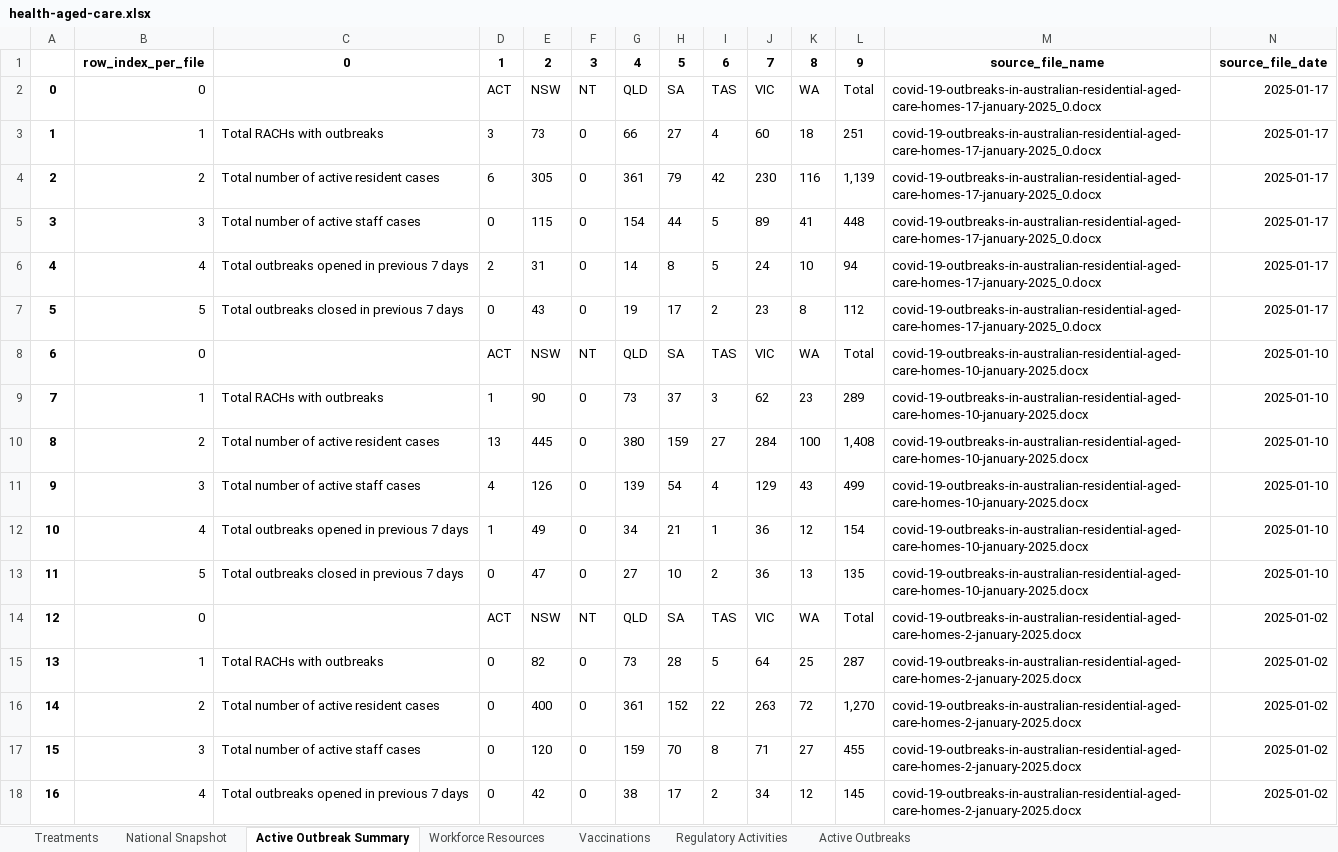
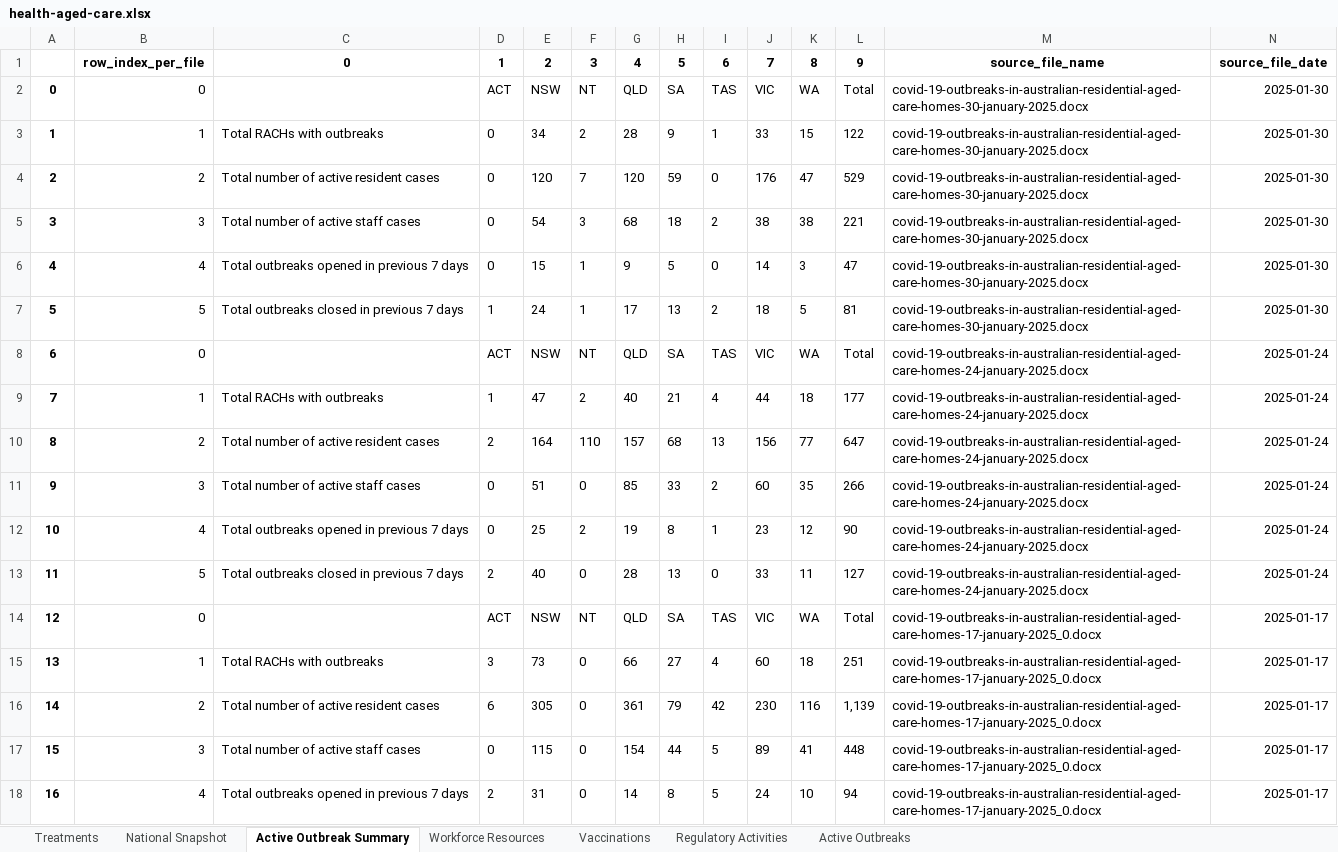
Before and after one commit to Mike-Honey/covid-19-au-vaccinations, an Excel workbook: health-aged-care/health-aged-care.xlsx, sheet Active Outbreak Summary, drawn as a sheet; only a part is shown; the shorter side is filled out with more unchanged rows; values as stored, in another font and other column widths than the file's, no borders; addresses are those after the commit; the diff names each change by its address in the sheet, - before the commit and + after, or states it on an @@ line.

```diff
--- a/health-aged-care/health-aged-care.xlsx (sheet Active Outbreak Summary)
+++ b/health-aged-care/health-aged-care.xlsx (sheet Active Outbreak Summary)
+row 2: 0 | 0 |  | ACT | NSW | NT | QLD | SA | TAS | VIC | WA | Total | covid-19-outbreaks-in-australian-residential-aged-care-homes-30-january-2025.docx | 2025-01-30
+row 3: 1 | 1 | Total RACHs with outbreaks | 0 | 34 | 2 | 28 | 9 | 1 | 33 | 15 | 122 | covid-19-outbreaks-in-australian-residential-aged-care-homes-30-january-2025.docx | 2025-01-30
+row 4: 2 | 2 | Total number of active resident cases | 0 | 120 | 7 | 120 | 59 | 0 | 176 | 47 | 529 | covid-19-outbreaks-in-australian-residential-aged-care-homes-30-january-2025.docx | 2025-01-30
+row 5: 3 | 3 | Total number of active staff cases | 0 | 54 | 3 | 68 | 18 | 2 | 38 | 38 | 221 | covid-19-outbreaks-in-australian-residential-aged-care-homes-30-january-2025.docx | 2025-01-30
+row 6: 4 | 4 | Total outbreaks opened in previous 7 days | 0 | 15 | 1 | 9 | 5 | 0 | 14 | 3 | 47 | covid-19-outbreaks-in-australian-residential-aged-care-homes-30-january-2025.docx | 2025-01-30
+row 7: 5 | 5 | Total outbreaks closed in previous 7 days | 1 | 24 | 1 | 17 | 13 | 2 | 18 | 5 | 81 | covid-19-outbreaks-in-australian-residential-aged-care-homes-30-january-2025.docx | 2025-01-30
+row 8: 6 | 0 |  | ACT | NSW | NT | QLD | SA | TAS | VIC | WA | Total | covid-19-outbreaks-in-australian-residential-aged-care-homes-24-january-2025.docx | 2025-01-24
+row 9: 7 | 1 | Total RACHs with outbreaks | 1 | 47 | 2 | 40 | 21 | 4 | 44 | 18 | 177 | covid-19-outbreaks-in-australian-residential-aged-care-homes-24-january-2025.docx | 2025-01-24
+row 10: 8 | 2 | Total number of active resident cases | 2 | 164 | 110 | 157 | 68 | 13 | 156 | 77 | 647 | covid-19-outbreaks-in-australian-residential-aged-care-homes-24-january-2025.docx | 2025-01-24
+row 11: 9 | 3 | Total number of active staff cases | 0 | 51 | 0 | 85 | 33 | 2 | 60 | 35 | 266 | covid-19-outbreaks-in-australian-residential-aged-care-homes-24-january-2025.docx | 2025-01-24
+row 12: 10 | 4 | Total outbreaks opened in previous 7 days | 0 | 25 | 2 | 19 | 8 | 1 | 23 | 12 | 90 | covid-19-outbreaks-in-australian-residential-aged-care-homes-24-january-2025.docx | 2025-01-24
+row 13: 11 | 5 | Total outbreaks closed in previous 7 days | 2 | 40 | 0 | 28 | 13 | 0 | 33 | 11 | 127 | covid-19-outbreaks-in-australian-residential-aged-care-homes-24-january-2025.docx | 2025-01-24
@@ column A renumbered from row 14 down @@
```
Also changed, not shown: sheet Active Outbreaks, sheet Vaccinations, sheet National Snapshot, sheet Regulatory Activities, sheet Workforce Resources, sheet Treatments, 4 other files.
